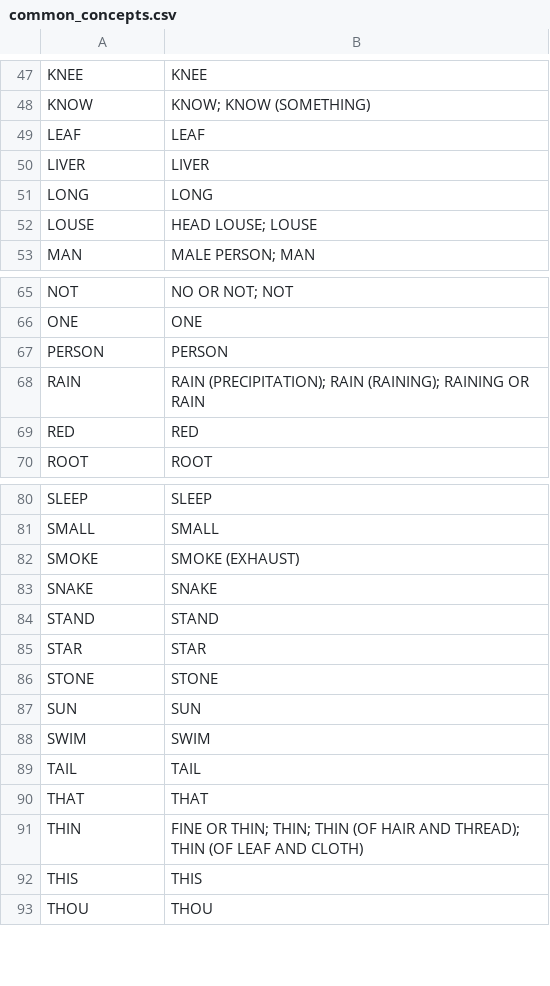
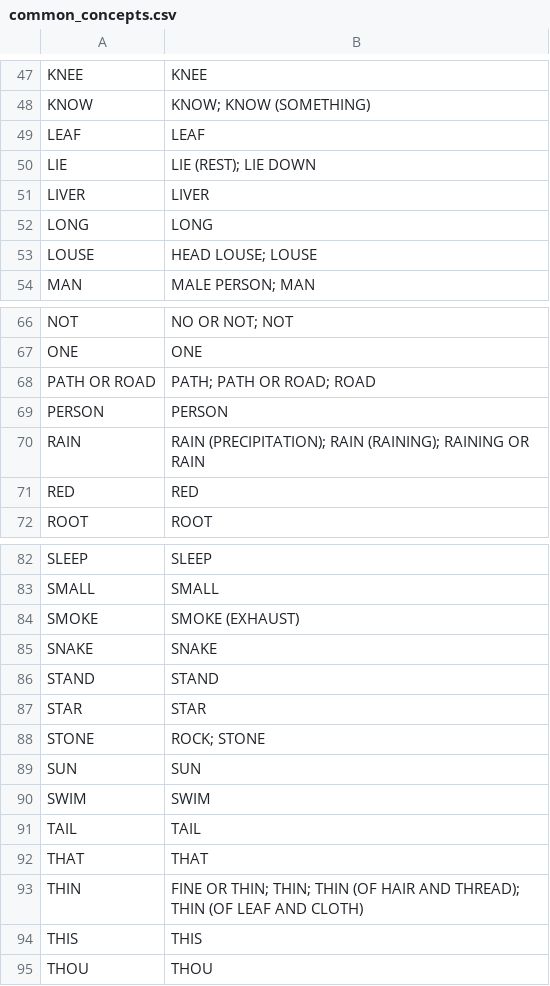
Before and after one commit to pgeorgis/LST_MScThesis, a CSV file: Datasets/Concepts/common_concepts.csv, drawn as a sheet; only a part is shown, gaps mark what is left out.

Commit message:
Corrected concept mappings

```diff
--- a/Datasets/Concepts/common_concepts.csv
+++ b/Datasets/Concepts/common_concepts.csv
@@ -49,2 +49,3 @@ KNOW	KNOW; KNOW (SOMETHING)
 LEAF	LEAF
+LIE	LIE (REST); LIE DOWN
 LIVER	LIVER
@@ -66,2 +67,3 @@ NOT	NO OR NOT; NOT
 ONE	ONE
+PATH OR ROAD	PATH; PATH OR ROAD; ROAD
 PERSON	PERSON
@@ -85,3 +87,3 @@ STAND	STAND
 STAR	STAR
-STONE	STONE
+STONE	ROCK; STONE
 SUN	SUN
```
Also changed, not shown: Datasets/Concepts/concepts.csv.
